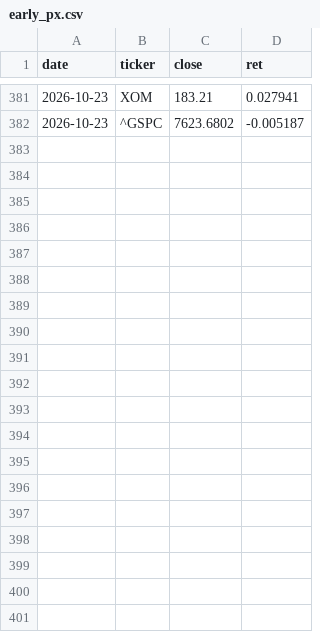
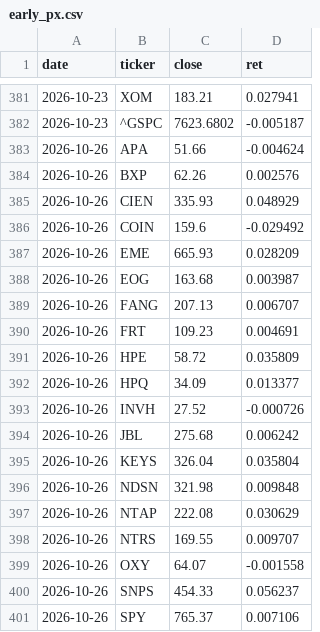
Before and after one commit to chaodu211-cell/earnings-revision, a CSV file: early_px.csv, drawn as a sheet; only a part is shown, gaps mark what is left out; the diff covers the shown part only.

```diff
--- a/early_px.csv
+++ b/early_px.csv
@@ -382 +382,20 @@ date,ticker,close,ret
 2026-10-23,^GSPC,7623.6802,-0.005187
+2026-10-26,APA,51.66,-0.004624
+2026-10-26,BXP,62.26,0.002576
+2026-10-26,CIEN,335.93,0.048929
+2026-10-26,COIN,159.6,-0.029492
+2026-10-26,EME,665.93,0.028209
+2026-10-26,EOG,163.68,0.003987
+2026-10-26,FANG,207.13,0.006707
+2026-10-26,FRT,109.23,0.004691
+2026-10-26,HPE,58.72,0.035809
+2026-10-26,HPQ,34.09,0.013377
+2026-10-26,INVH,27.52,-0.000726
+2026-10-26,JBL,275.68,0.006242
+2026-10-26,KEYS,326.04,0.035804
+2026-10-26,NDSN,321.98,0.009848
+2026-10-26,NTAP,222.08,0.030629
+2026-10-26,NTRS,169.55,0.009707
+2026-10-26,OXY,64.07,-0.001558
+2026-10-26,SNPS,454.33,0.056237
+2026-10-26,SPY,765.37,0.007106
```
Also changed, not shown: 10 added rows elsewhere in this file.
